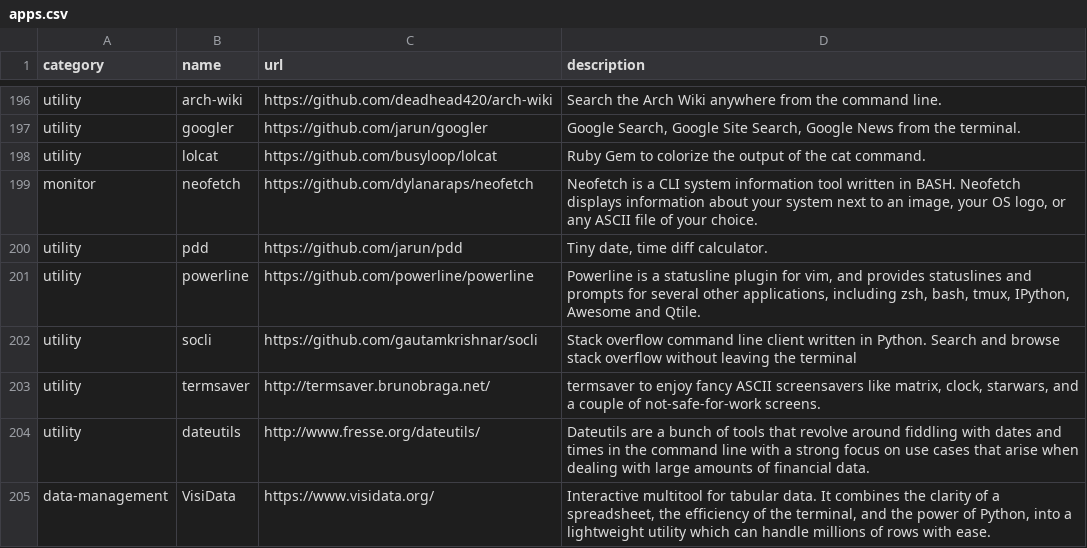
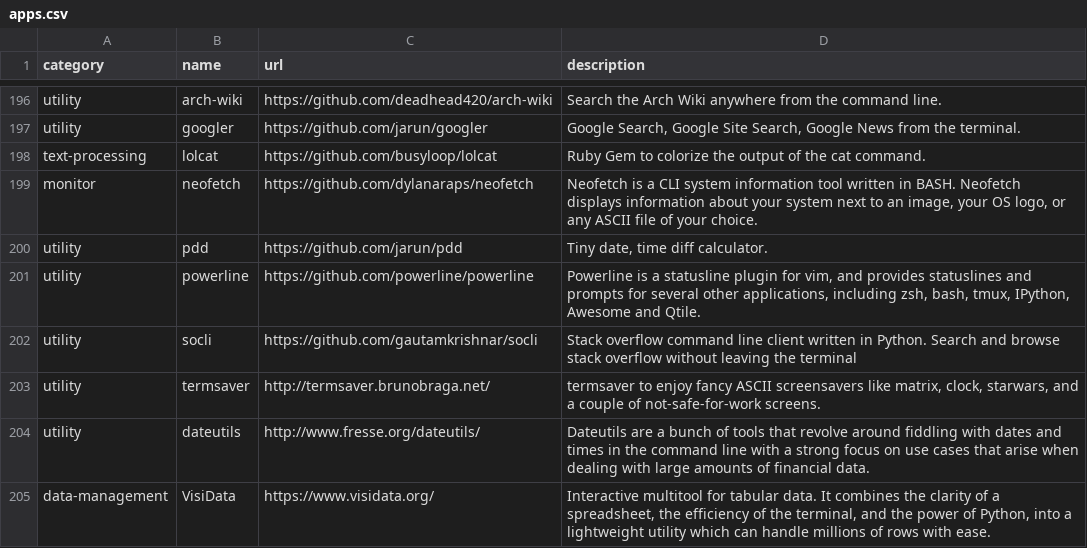
Before and after one commit to toolleeo/cli-apps, a CSV file: data/apps.csv, drawn as a sheet; only a part is shown, gaps mark what is left out.

Commit message:
Change a category of a program to the correct one.

```diff
--- a/data/apps.csv
+++ b/data/apps.csv
@@ -197,3 +197,3 @@ utility,arch-wiki,https://github.com/deadhead420/arch-wiki,Search the Arch Wiki
 utility,googler,https://github.com/jarun/googler,"Google Search, Google Site Search, Google News from the terminal."
-utility,lolcat,https://github.com/busyloop/lolcat,Ruby Gem to colorize the output of the cat command.
+text-processing,lolcat,https://github.com/busyloop/lolcat,Ruby Gem to colorize the output of the cat command.
 monitor,neofetch,https://github.com/dylanaraps/neofetch,"Neofetch is a CLI system information tool written in BASH. Neofetch displays information about your system next to an image, your OS logo, or any ASCII file of your choice."
```
Also changed, not shown: 1 other file.
